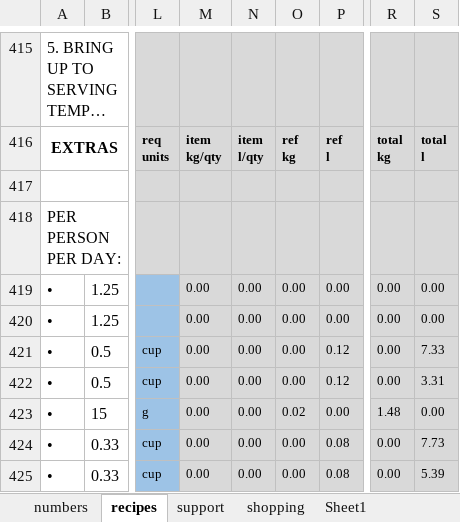
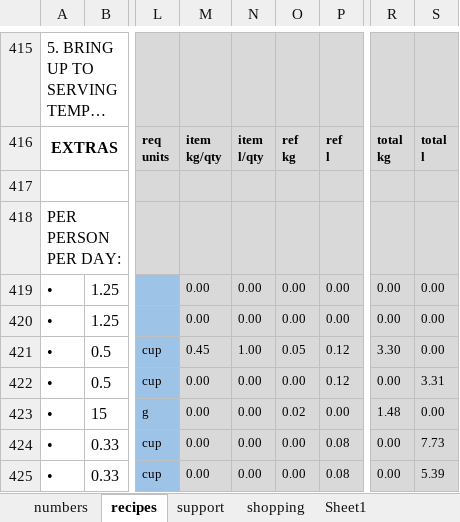
Before and after one commit to leonardguy/dunedin-zen, an Excel workbook: recipes.xlsx, sheet recipes, drawn as a sheet; only a part is shown, gaps mark what is left out; long unchanged cells end in …; values as stored, in another font and other column widths than the file's, no borders; conditional formats not drawn; the diff names each change by its address in the sheet, - before the commit and + after, or states it on an @@ line.

```diff
--- a/recipes.xlsx (sheet recipes)
+++ b/recipes.xlsx (sheet recipes)
-M421: 0.00
+M421: 0.45
-N421: 0.00
+N421: 1.00
-O421: 0.00
+O421: 0.05
-R421: 0.00
+R421: 3.30
-S421: 7.33
+S421: 0.00
```
Also changed, not shown: sheet support, sheet shopping, hidden cells.
